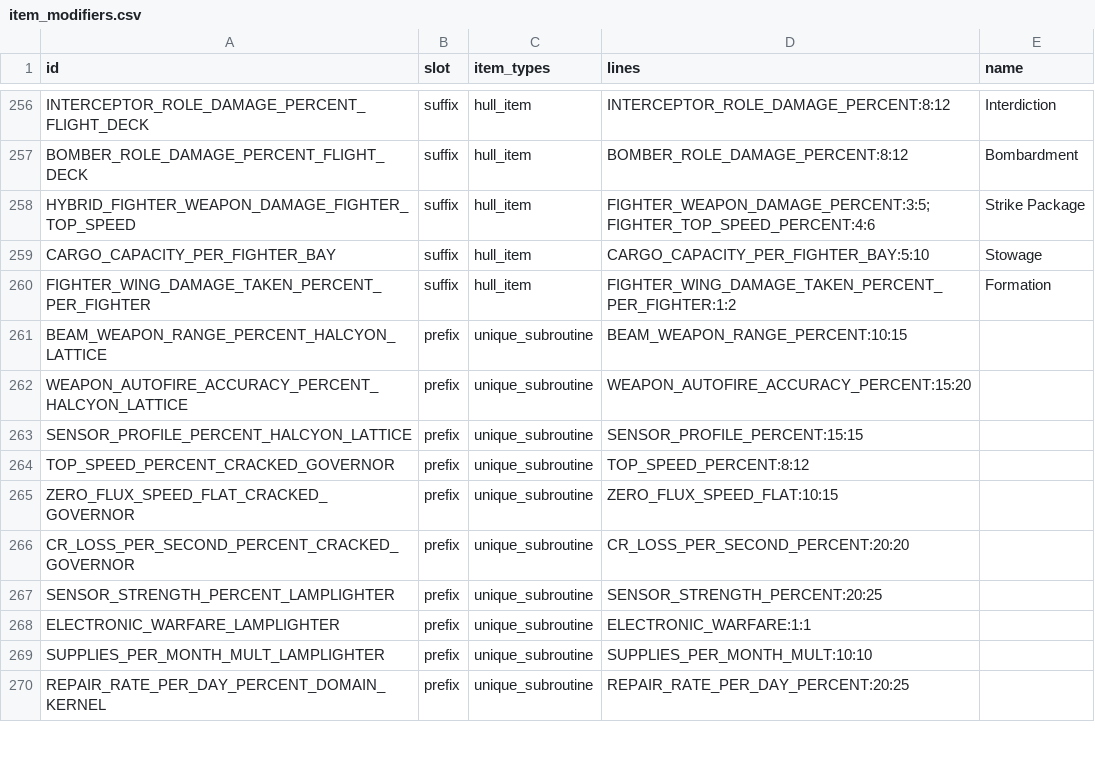
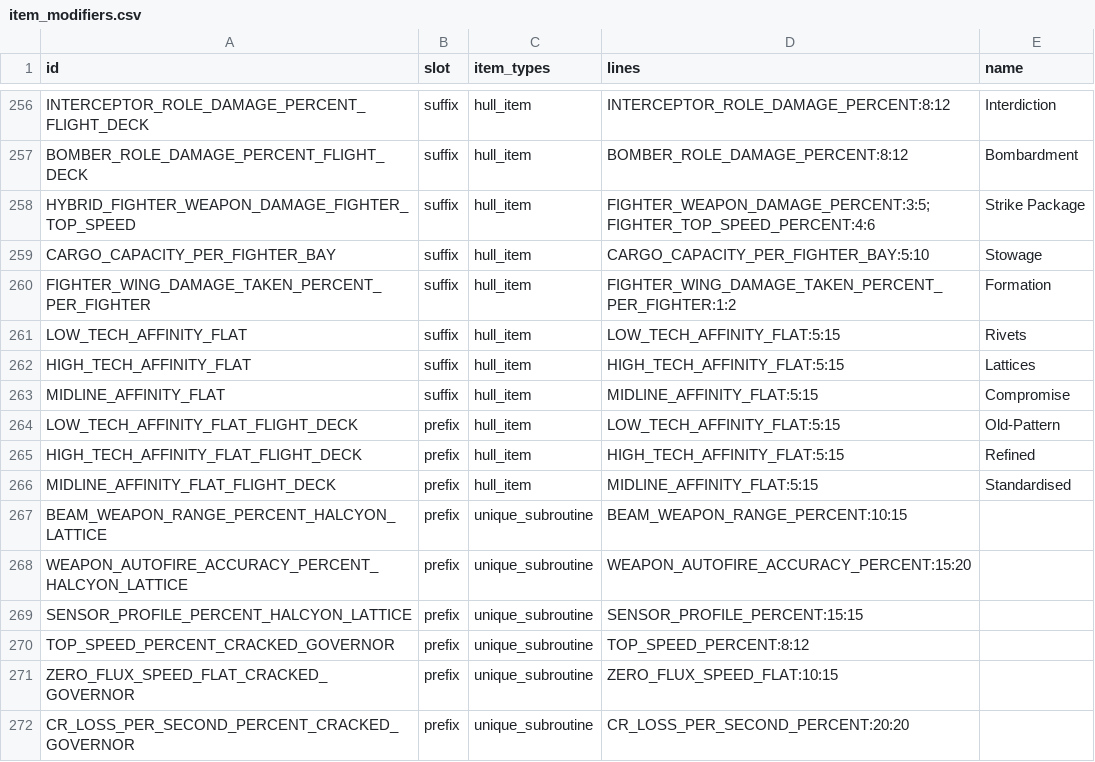
Before and after one commit to ExiledPortals/ExiledSector, a CSV file: data/config/exiledSector/item_modifiers.csv, drawn as a sheet; only a part is shown, gaps mark what is left out; the shorter side is filled out with more unchanged rows; the diff names each change by its address in the sheet, - before the commit and + after, or states it on an @@ line.

```diff
--- a/data/config/exiledSector/item_modifiers.csv
+++ b/data/config/exiledSector/item_modifiers.csv
+row 261: LOW_TECH_AFFINITY_FLAT | suffix | hull_item | LOW_TECH_AFFINITY_FLAT:5:15 | Rivets
+row 262: HIGH_TECH_AFFINITY_FLAT | suffix | hull_item | HIGH_TECH_AFFINITY_FLAT:5:15 | Lattices
+row 263: MIDLINE_AFFINITY_FLAT | suffix | hull_item | MIDLINE_AFFINITY_FLAT:5:15 | Compromise
+row 264: LOW_TECH_AFFINITY_FLAT_FLIGHT_DECK | prefix | hull_item | LOW_TECH_AFFINITY_FLAT:5:15 | Old-Pattern
+row 265: HIGH_TECH_AFFINITY_FLAT_FLIGHT_DECK | prefix | hull_item | HIGH_TECH_AFFINITY_FLAT:5:15 | Refined
+row 266: MIDLINE_AFFINITY_FLAT_FLIGHT_DECK | prefix | hull_item | MIDLINE_AFFINITY_FLAT:5:15 | Standardised
```
Also changed, not shown: data/config/exiledSector/hull_items.csv, 1 other file.
